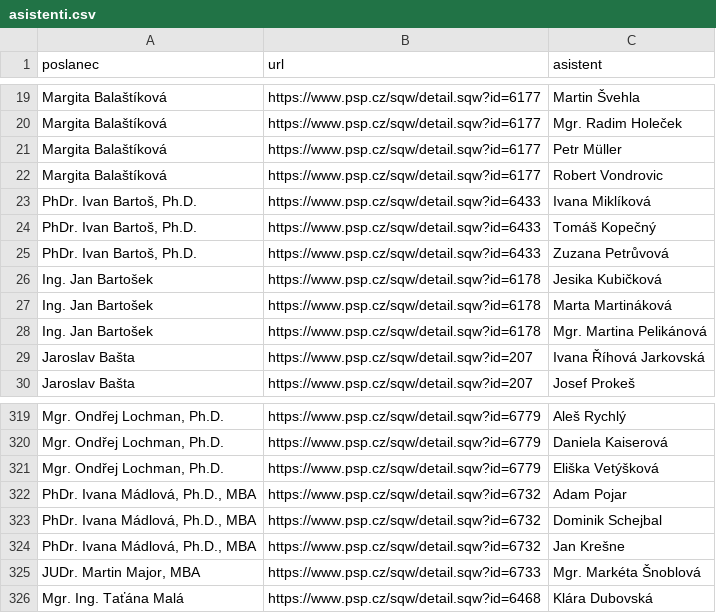
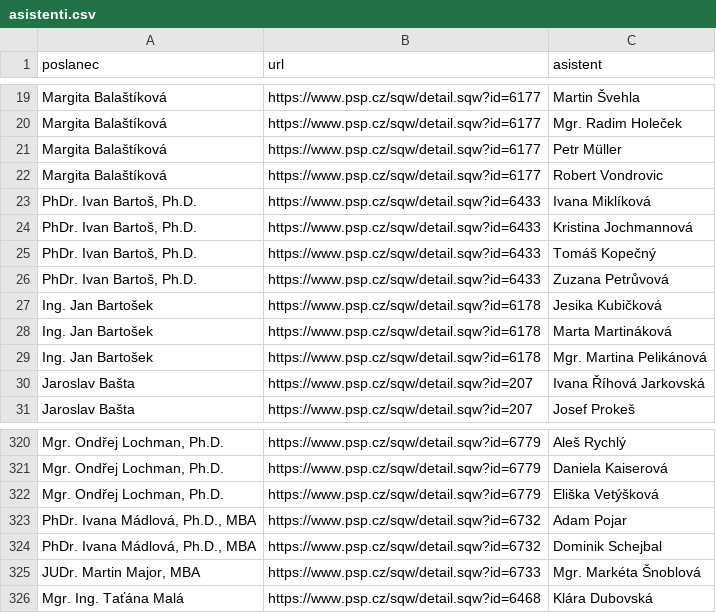
Before and after one commit to kokes/psp-asistenti, a CSV file: asistenti.csv, drawn as a sheet; only a part is shown, gaps mark what is left out; removed rows and columns are numbered as before the commit, all else as after; the diff names each change by its address in the sheet, - before the commit and + after, or states it on an @@ line.

```diff
--- a/asistenti.csv
+++ b/asistenti.csv
+row 24: PhDr. Ivan Bartoš, Ph.D. | https://www.psp.cz/sqw/detail.sqw?id=6433 | Kristina Jochmannová
-row 324: PhDr. Ivana Mádlová, Ph.D., MBA | https://www.psp.cz/sqw/detail.sqw?id=6732 | Jan Krešne
```
Also changed, not shown: 1 other file.
